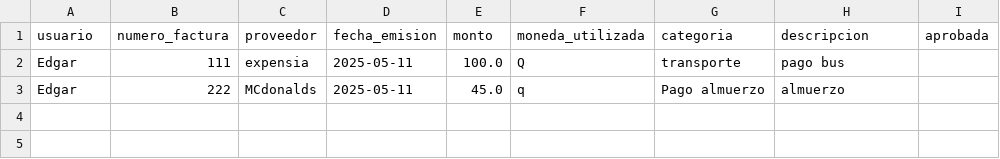
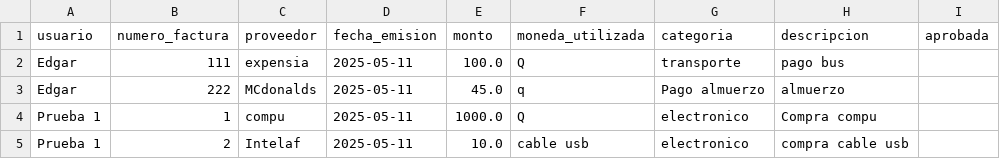
Before and after one commit to fpaiz-2022134/ExpensiaApp, a CSV file: bills.csv, drawn as a sheet.

```diff
--- a/bills.csv
+++ b/bills.csv
@@ -3 +3,3 @@ Edgar,111,expensia,2025-05-11,100.0,Q,transporte,pago bus,
 Edgar,222,MCdonalds,2025-05-11,45.0,q,Pago almuerzo,almuerzo,
+Prueba 1,1,compu,2025-05-11,1000.0,Q,electronico,Compra compu,
+Prueba 1,2,Intelaf,2025-05-11,10.0,cable usb,electronico,compra cable usb,
```
Also changed, not shown: users.csv, 3 other files.
